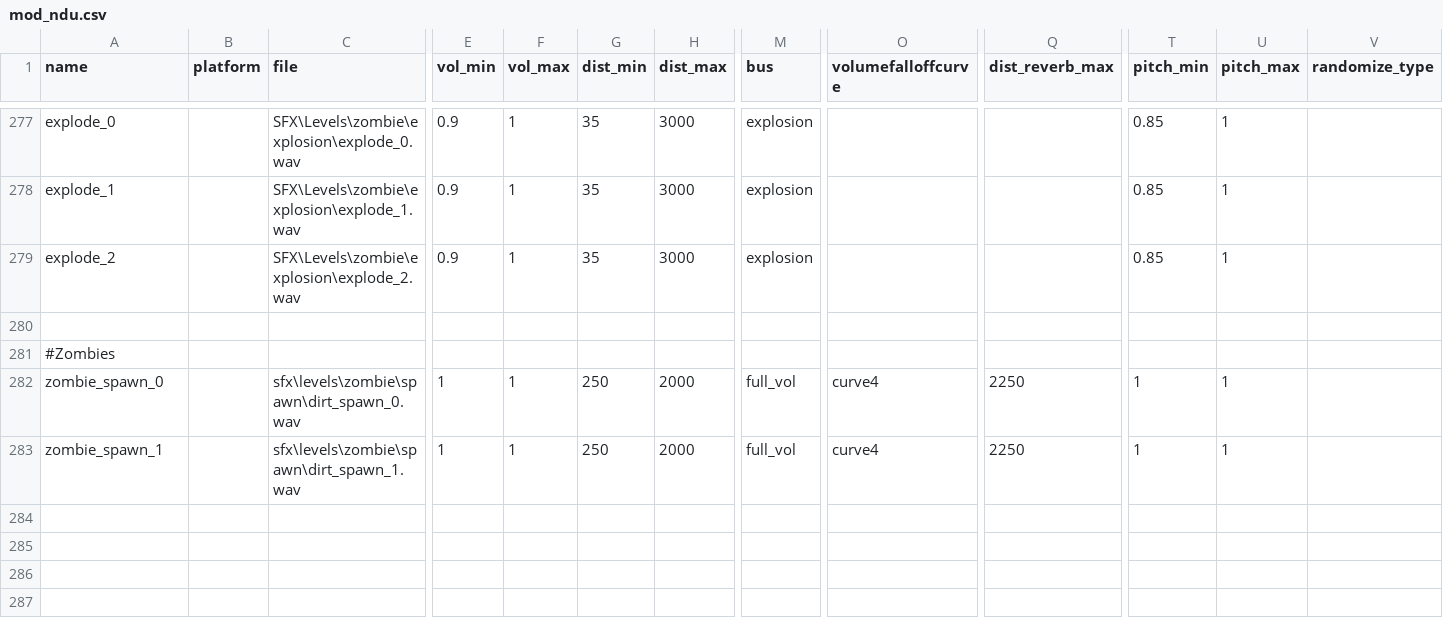
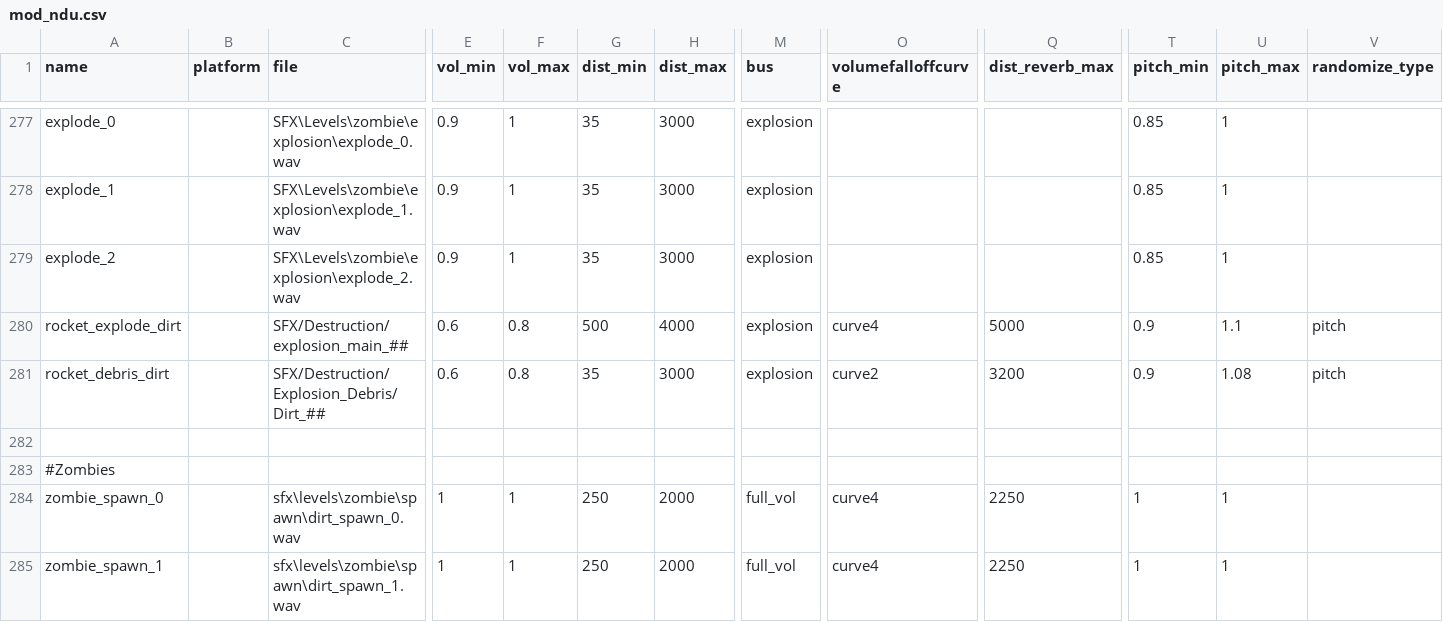
Before and after one commit to Keyware-Digital/NDU-Reloaded, a CSV file: soundaliases/mod_ndu.csv, drawn as a sheet; only a part is shown, gaps mark what is left out; rows hold the shown columns only; the diff names each change by its address in the sheet, - before the commit and + after, or states it on an @@ line.

Commit message:
radio ee test, rocket snd fix, nade/molly errorfix

```diff
--- a/soundaliases/mod_ndu.csv
+++ b/soundaliases/mod_ndu.csv
+row 280: rocket_explode_dirt |  | SFX/Destruction/explosion_main_## | 0.6 | 0.8 | 500 | 4000 | explosion | curve4 | 5000 | 0.9 | 1.1 | pitch
+row 281: rocket_debris_dirt |  | SFX/Destruction/Explosion_Debris/Dirt_## | 0.6 | 0.8 | 35 | 3000 | explosion | curve2 | 3200 | 0.9 | 1.08 | pitch
```
Also changed, not shown: 3 other files.
